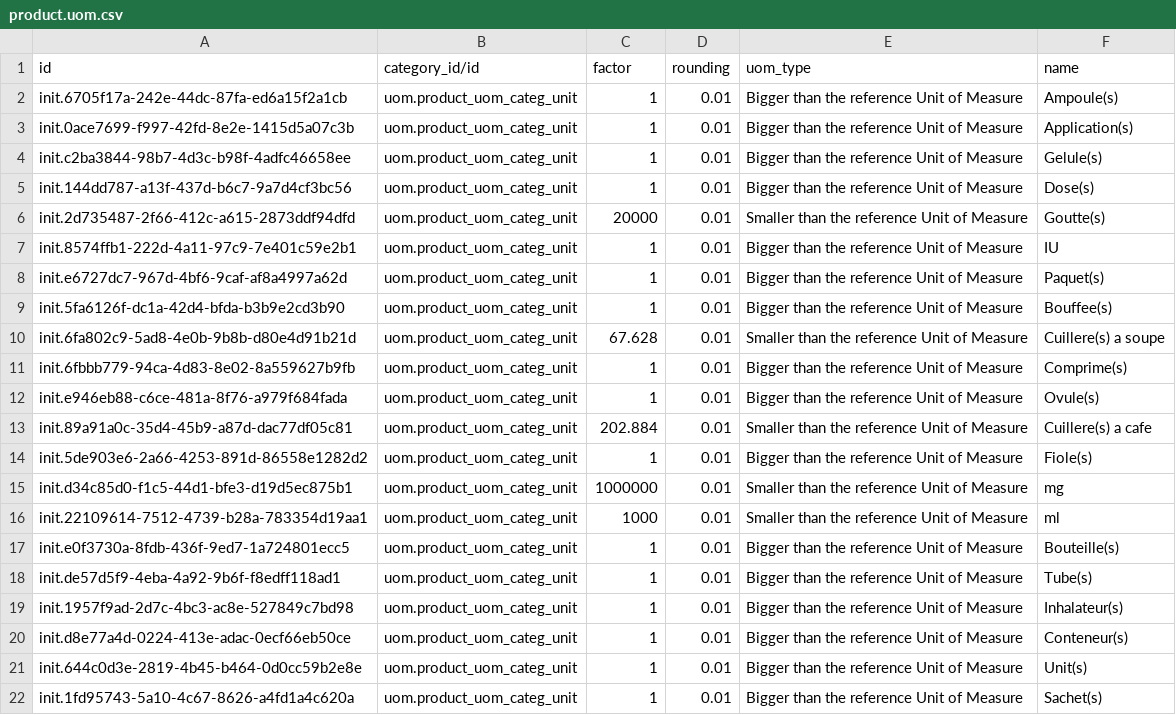
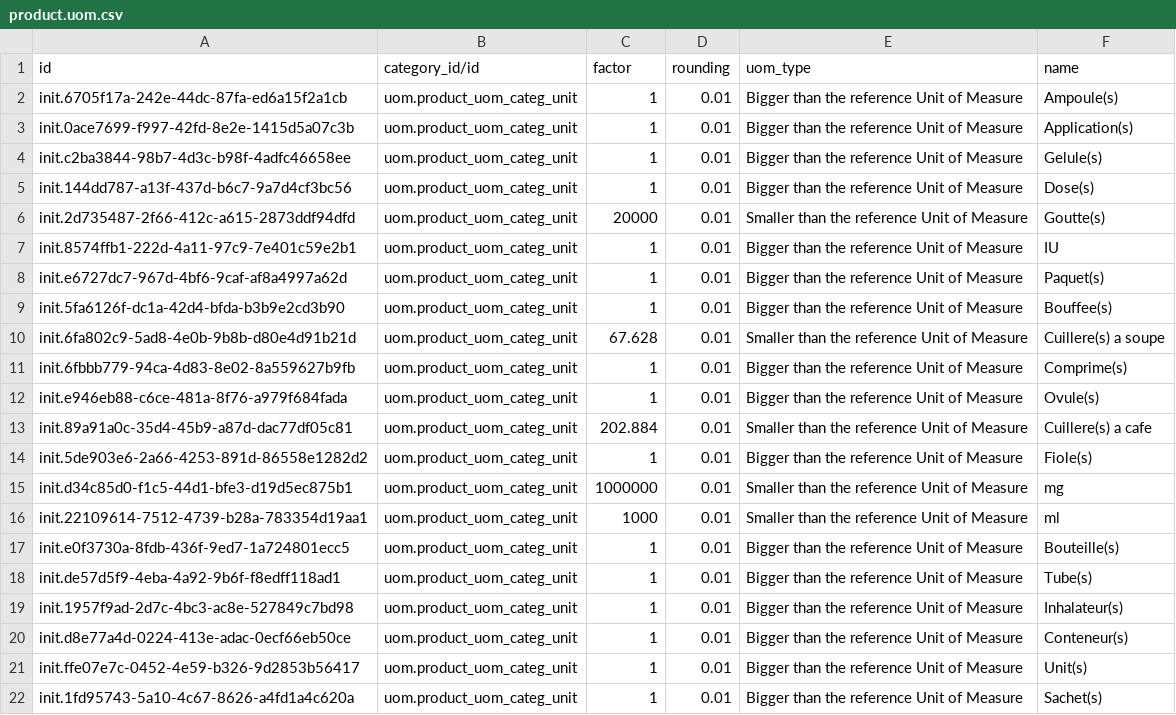
Before and after one commit to mekomsolutions/odoo-config-haiti, a CSV file: configuration/units_of_measure/product.uom.csv, drawn as a sheet.

Commit message:
C2C-354: Fixed Unit(s) UoM UUID. (#41)

```diff
--- a/configuration/units_of_measure/product.uom.csv
+++ b/configuration/units_of_measure/product.uom.csv
@@ -20,3 +20,3 @@ init.1957f9ad-2d7c-4bc3-ac8e-527849c7bd98,uom.product_uom_categ_unit,1,0.01,Bigg
 init.d8e77a4d-0224-413e-adac-0ecf66eb50ce,uom.product_uom_categ_unit,1,0.01,Bigger than the reference Unit of Measure,Conteneur(s)
-init.644c0d3e-2819-4b45-b464-0d0cc59b2e8e,uom.product_uom_categ_unit,1,0.01,Bigger than the reference Unit of Measure,Unit(s)
+init.ffe07e7c-0452-4e59-b326-9d2853b56417,uom.product_uom_categ_unit,1,0.01,Bigger than the reference Unit of Measure,Unit(s)
 init.1fd95743-5a10-4c67-8626-a4fd1a4c620a,uom.product_uom_categ_unit,1,0.01,Bigger than the reference Unit of Measure,Sachet(s)
```
